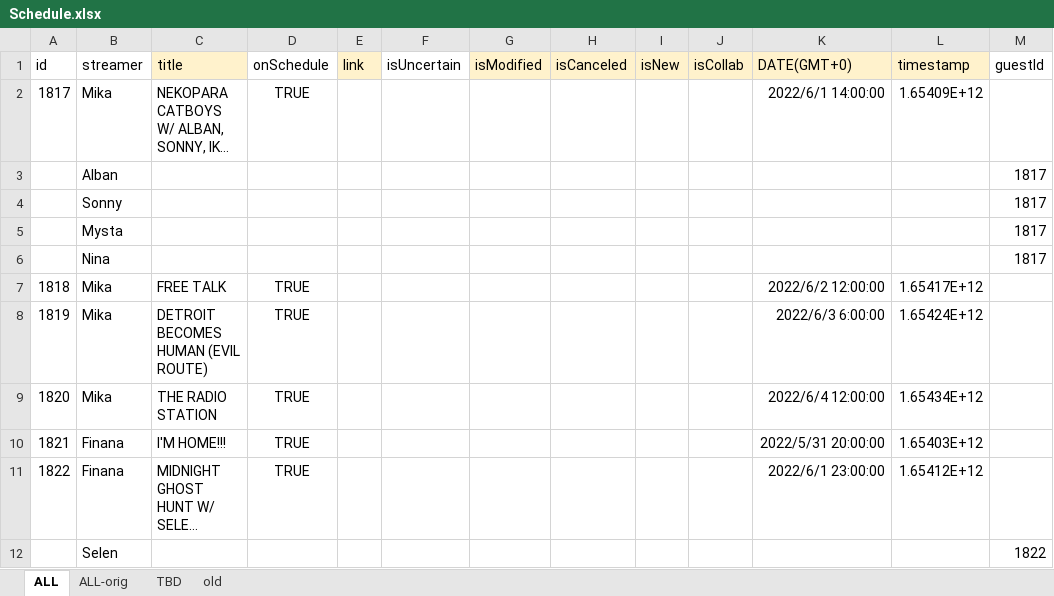
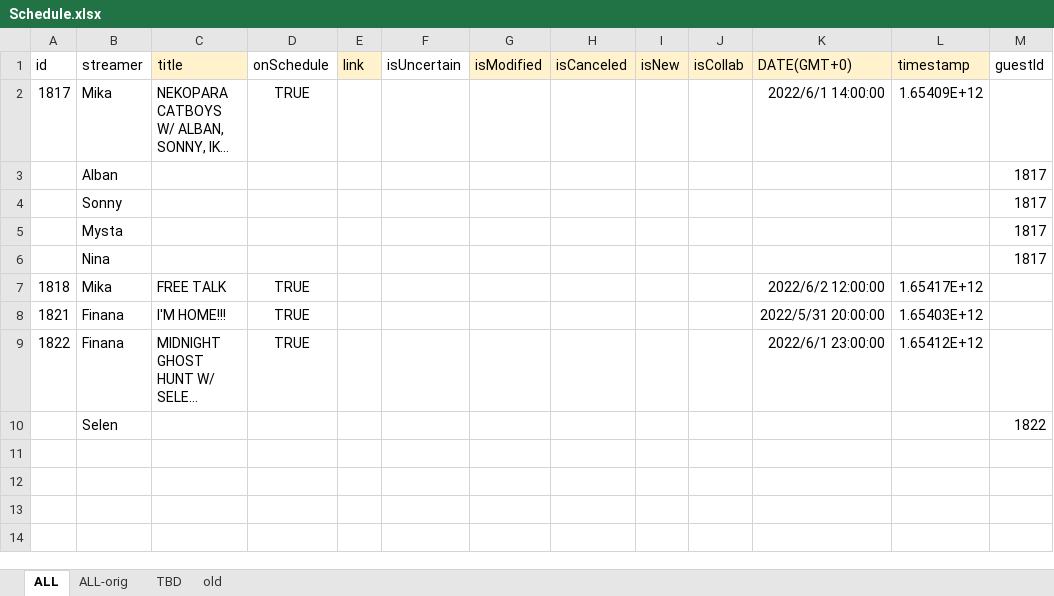
Before and after one commit to v4724/nijisanji-schedule, an Excel workbook: src/assets/docs/Schedule.xlsx, sheet ALL, drawn as a sheet; long unchanged cells end in …; values as stored, in another font and other column widths than the file's, no borders; the diff names each change by its address in the sheet, - before the commit and + after, or states it on an @@ line.

Commit message:
feat: edit, delete stream modal

```diff
--- a/src/assets/docs/Schedule.xlsx (sheet ALL)
+++ b/src/assets/docs/Schedule.xlsx (sheet ALL)
-row 8: 1819 | Mika | DETROIT BECOMES HUMAN (EVIL ROUTE) | TRUE |  |  |  |  |  |  | 2022/6/3 6:00:00 | 1.65424E+12
-row 9: 1820 | Mika | THE RADIO STATION | TRUE |  |  |  |  |  |  | 2022/6/4 12:00:00 | 1.65434E+12
```
Also changed, not shown: 26 other files.
